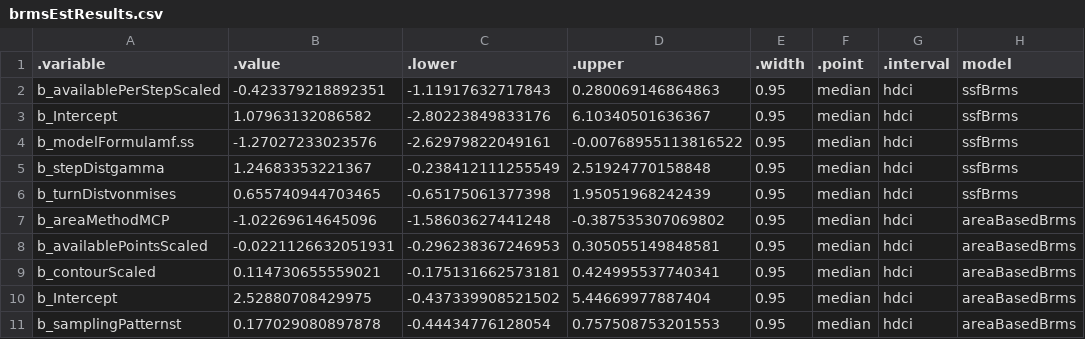
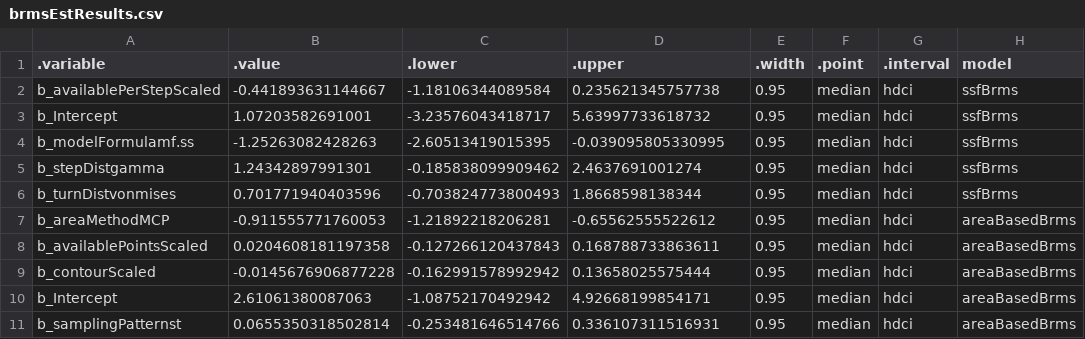
Before and after one commit to BenMMarshall/multiverseSnakes, a CSV file: modelOutput/brmsEstResults.csv, drawn as a sheet; only a part is shown; the diff covers the shown part only.

```diff
--- a/modelOutput/brmsEstResults.csv
+++ b/modelOutput/brmsEstResults.csv
@@ -1,11 +1,11 @@
 ".variable",".value",".lower",".upper",".width",".point",".interval","model"
-"b_availablePerStepScaled",-0.423379218892351,-1.11917632717843,0.280069146864863,0.95,"median","hdci","ssfBrms"
-"b_Intercept",1.07963132086582,-2.80223849833176,6.10340501636367,0.95,"median","hdci","ssfBrms"
-"b_modelFormulamf.ss",-1.27027233023576,-2.62979822049161,-0.00768955113816522,0.95,"median","hdci","ssfBrms"
-"b_stepDistgamma",1.24683353221367,-0.238412111255549,2.51924770158848,0.95,"median","hdci","ssfBrms"
-"b_turnDistvonmises",0.655740944703465,-0.65175061377398,1.95051968242439,0.95,"median","hdci","ssfBrms"
-"b_areaMethodMCP",-1.02269614645096,-1.58603627441248,-0.387535307069802,0.95,"median","hdci","areaBasedBrms"
-"b_availablePointsScaled",-0.0221126632051931,-0.296238367246953,0.305055149848581,0.95,"median","hdci","areaBasedBrms"
-"b_contourScaled",0.114730655559021,-0.175131662573181,0.424995537740341,0.95,"median","hdci","areaBasedBrms"
-"b_Intercept",2.52880708429975,-0.437339908521502,5.44669977887404,0.95,"median","hdci","areaBasedBrms"
-"b_samplingPatternst",0.177029080897878,-0.44434776128054,0.757508753201553,0.95,"median","hdci","areaBasedBrms"
+"b_availablePerStepScaled",-0.441893631144667,-1.18106344089584,0.235621345757738,0.95,"median","hdci","ssfBrms"
+"b_Intercept",1.07203582691001,-3.23576043418717,5.63997733618732,0.95,"median","hdci","ssfBrms"
+"b_modelFormulamf.ss",-1.25263082428263,-2.60513419015395,-0.039095805330995,0.95,"median","hdci","ssfBrms"
+"b_stepDistgamma",1.24342897991301,-0.185838099909462,2.4637691001274,0.95,"median","hdci","ssfBrms"
+"b_turnDistvonmises",0.701771940403596,-0.703824773800493,1.8668598138344,0.95,"median","hdci","ssfBrms"
+"b_areaMethodMCP",-0.911555771760053,-1.21892218206281,-0.65562555522612,0.95,"median","hdci","areaBasedBrms"
+"b_availablePointsScaled",0.0204608181197358,-0.127266120437843,0.168788733863611,0.95,"median","hdci","areaBasedBrms"
+"b_contourScaled",-0.0145676906877228,-0.162991578992942,0.13658025575444,0.95,"median","hdci","areaBasedBrms"
+"b_Intercept",2.61061380087063,-1.08752170492942,4.92668199854171,0.95,"median","hdci","areaBasedBrms"
+"b_samplingPatternst",0.0655350318502814,-0.253481646514766,0.336107311516931,0.95,"median","hdci","areaBasedBrms"
```
Also changed, not shown: 33 edited cells elsewhere in this file, 31 other files.
